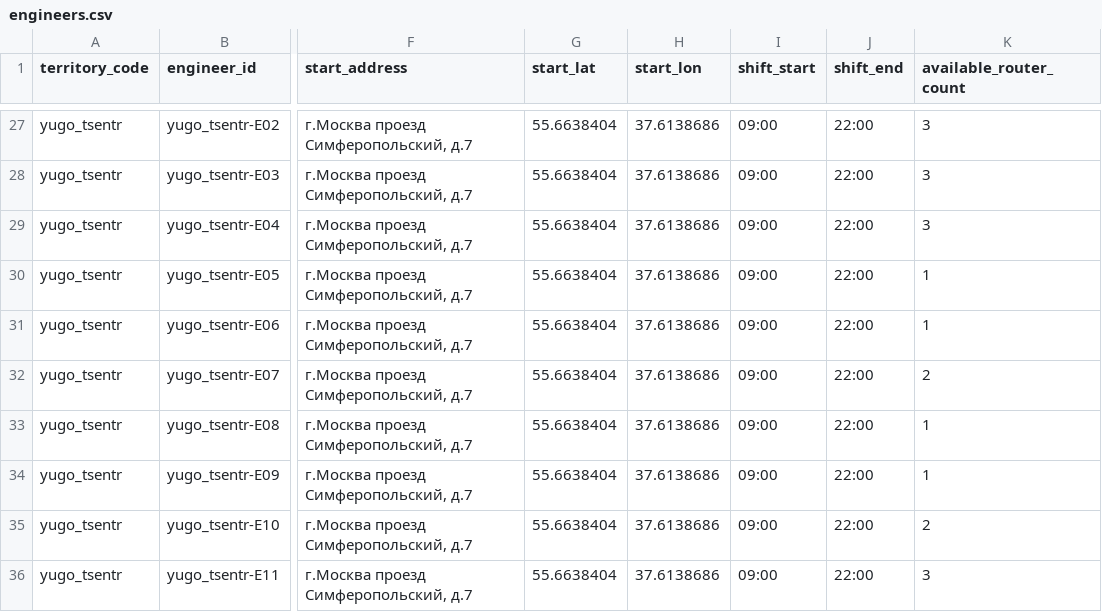
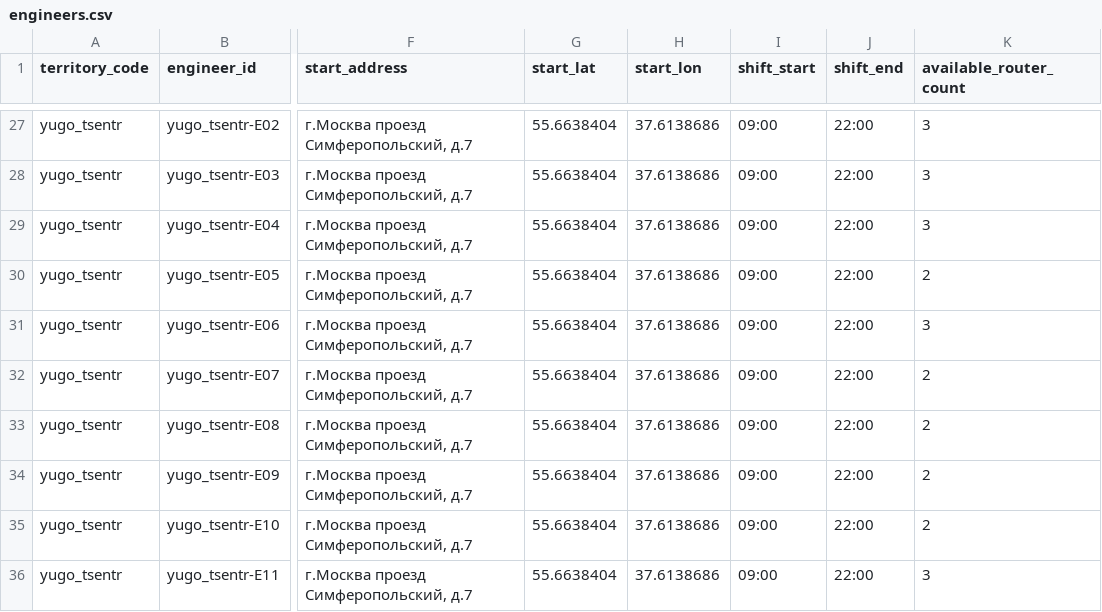
Before and after one commit to imitrichev/BeeRouting, a CSV file: engineers.csv, drawn as a sheet; only a part is shown, gaps mark what is left out; the diff covers the shown part only; the diff names each change by its address in the sheet, - before the commit and + after, or states it on an @@ line.

```diff
--- a/engineers.csv
+++ b/engineers.csv
-K30 (available_router_count): 1
+K30 (available_router_count): 2
-K31 (available_router_count): 1
+K31 (available_router_count): 3
-K33:K34 (available_router_count): 1
+K33:K34 (available_router_count): 2
```
Also changed, not shown: 14 edited cells elsewhere in this file, 14 other files.
